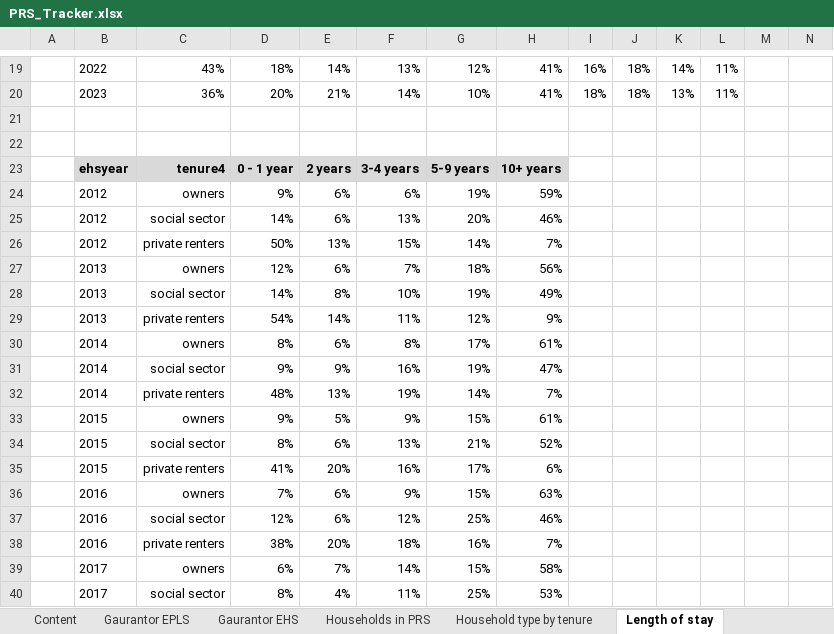
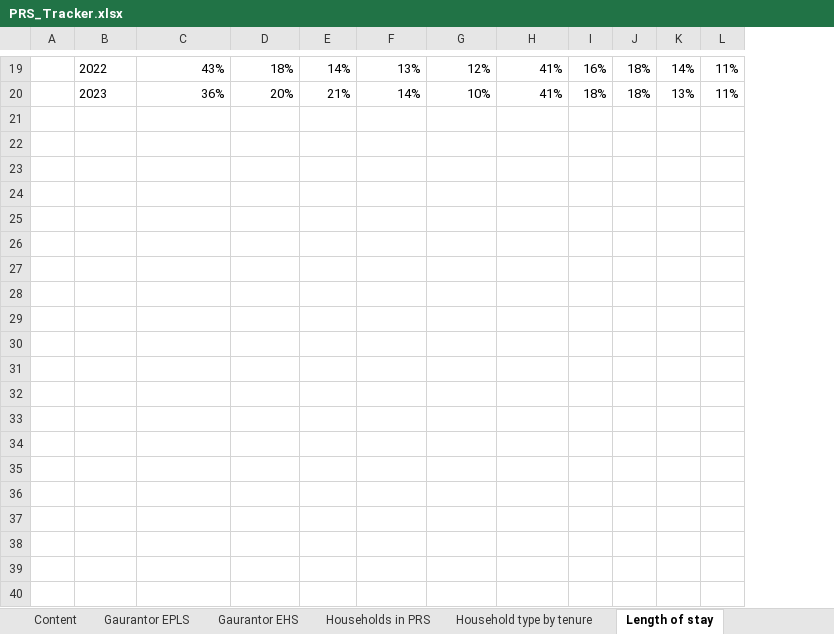
Before and after one commit to asdfgukyu/prs_tracker, an Excel workbook: PRS_Tracker.xlsx, sheet Length of stay, drawn as a sheet; only a part is shown, gaps mark what is left out; values as stored, in another font and other column widths than the file's, no borders; charts and pictures not drawn; the diff covers the shown part only; the diff names each change by its address in the sheet, - before the commit and + after, or states it on an @@ line.

```diff
--- a/PRS_Tracker.xlsx (sheet Length of stay)
+++ b/PRS_Tracker.xlsx (sheet Length of stay)
-column M, empty
-column N, empty
-row 21: (empty)
-row 22: (empty)
-row 23:  | ehsyear | tenure4 | 0 - 1 year | 2 years | 3-4 years | 5-9 years | 10+ years
-row 24:  | 2012 | owners | 9% | 6% | 6% | 19% | 59%
-row 25:  | 2012 | social sector | 14% | 6% | 13% | 20% | 46%
-row 26:  | 2012 | private renters | 50% | 13% | 15% | 14% | 7%
-row 27:  | 2013 | owners | 12% | 6% | 7% | 18% | 56%
-row 28:  | 2013 | social sector | 14% | 8% | 10% | 19% | 49%
-row 29:  | 2013 | private renters | 54% | 14% | 11% | 12% | 9%
-row 30:  | 2014 | owners | 8% | 6% | 8% | 17% | 61%
-row 31:  | 2014 | social sector | 9% | 9% | 16% | 19% | 47%
-row 32:  | 2014 | private renters | 48% | 13% | 19% | 14% | 7%
-row 33:  | 2015 | owners | 9% | 5% | 9% | 15% | 61%
-row 34:  | 2015 | social sector | 8% | 6% | 13% | 21% | 52%
-row 35:  | 2015 | private renters | 41% | 20% | 16% | 17% | 6%
-row 36:  | 2016 | owners | 7% | 6% | 9% | 15% | 63%
-row 37:  | 2016 | social sector | 12% | 6% | 12% | 25% | 46%
-row 38:  | 2016 | private renters | 38% | 20% | 18% | 16% | 7%
-row 39:  | 2017 | owners | 6% | 7% | 14% | 15% | 58%
-row 40:  | 2017 | social sector | 8% | 4% | 11% | 25% | 53%
```
Also changed, not shown: 19 removed rows elsewhere in this sheet, sheet Households in PRS, sheet Rental supply rightmove, other sheet tabs, charts or pictures, 1 other file.
